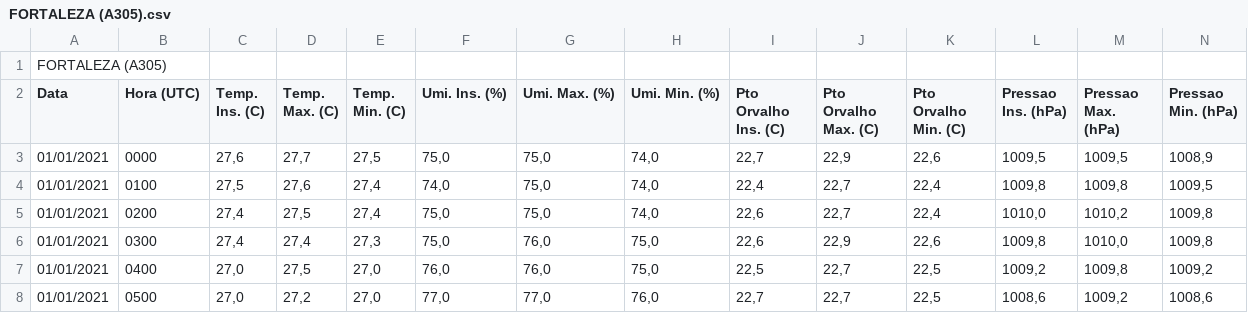
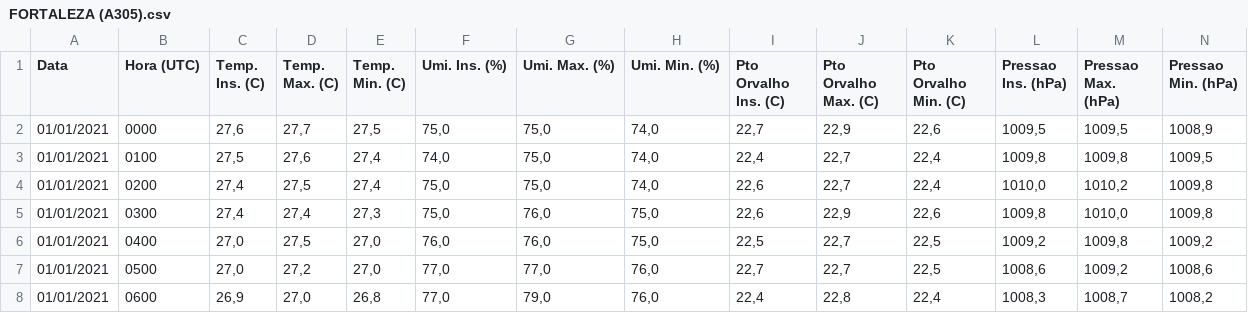
Before and after one commit to jonathacosta/SmartGrid, a CSV file: Datasets/FORTALEZA (A305).csv, drawn as a sheet; only a part is shown; the shorter side is filled out with more unchanged rows; rows hold the shown columns only; the diff names each change by its address in the sheet, - before the commit and + after, or states it on an @@ line.

Commit message:
Update FORTALEZA (A305).csv

```diff
--- a/Datasets/FORTALEZA (A305).csv
+++ b/Datasets/FORTALEZA (A305).csv
-row 1: FORTALEZA (A305)
```
